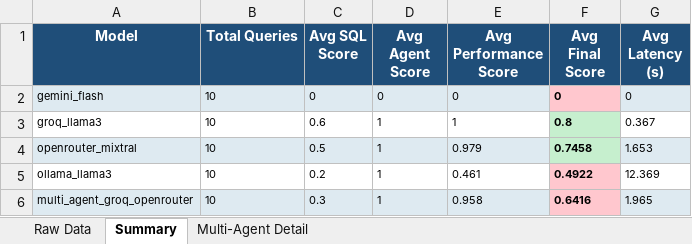
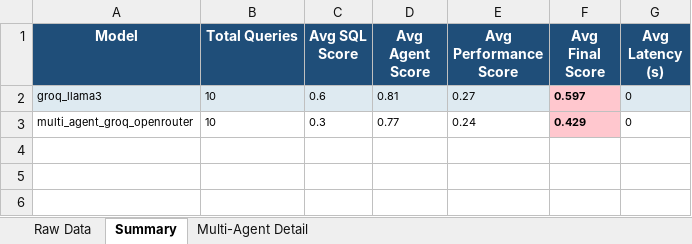
Before and after one commit to TakPrince/agent-eval-framework, an Excel workbook: evals/reports/benchmark.xlsx, sheet Summary, drawn as a sheet; values as stored, in another font and other column widths than the file's, no borders; removed rows and columns are numbered as before the commit, all else as after; the diff names each change by its address in the sheet, - before the commit and + after, or states it on an @@ line.

Commit message:
feat(graph): Implement LangGraph pipeline for evaluation
- Introduced a new graph module to manage the evaluation pipeline.
- Added `AgentState` to maintain shared state across nodes.
- Created `build_graph` function to assemble the generator and executor nodes.
- Implemented `make_generator_node` and `make_executor_node` to handle respective functionalities.
- Updated `run_eval.py` to utilize the new graph structure instead of direct runner calls.
- Modified evaluation metrics to include step records for better observability.
- Adjusted JSON reports to reflect changes in evaluation metrics and performance scores.

```diff
--- a/evals/reports/benchmark.xlsx (sheet Summary)
+++ b/evals/reports/benchmark.xlsx (sheet Summary)
-row 2: gemini_flash | 10 | 0 | 0 | 0 | 0 | 0
-A2:E2 fill: none
+A2:E2 fill: #DEEAF1
-D2 (Avg Agent Score): 1
+D2 (Avg Agent Score): 0.81
-E2 (Avg Performance Score): 1
+E2 (Avg Performance Score): 0.27
-F2 (Avg Final Score): 0.8
+F2 (Avg Final Score): 0.597
-F2 fill: #C6EFCE
+F2 fill: #FFC7CE
-G2 (Avg Latency (s)): 0.367
+G2 (Avg Latency (s)): 0
-G2 fill: none
+G2 fill: #DEEAF1
-row 4: openrouter_mixtral | 10 | 0.5 | 1 | 0.979 | 0.7458 | 1.653
-row 5: ollama_llama3 | 10 | 0.2 | 1 | 0.461 | 0.4922 | 12.369
-A3:E3 fill: #DEEAF1
+A3:E3 fill: none
-D3 (Avg Agent Score): 1
+D3 (Avg Agent Score): 0.77
-E3 (Avg Performance Score): 0.958
+E3 (Avg Performance Score): 0.24
-F3 (Avg Final Score): 0.6416
+F3 (Avg Final Score): 0.429
-G3 (Avg Latency (s)): 1.965
+G3 (Avg Latency (s)): 0
-G3 fill: #DEEAF1
+G3 fill: none
```
Also changed, not shown: sheet Raw Data, sheet Multi-Agent Detail, 11 other files.
